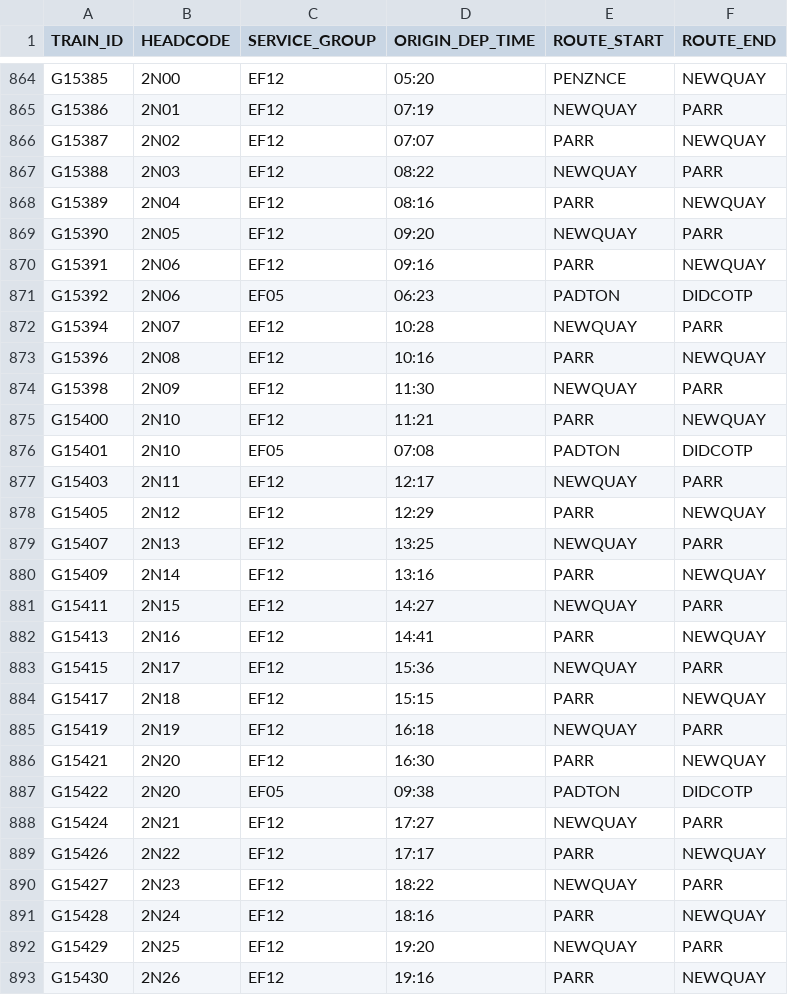
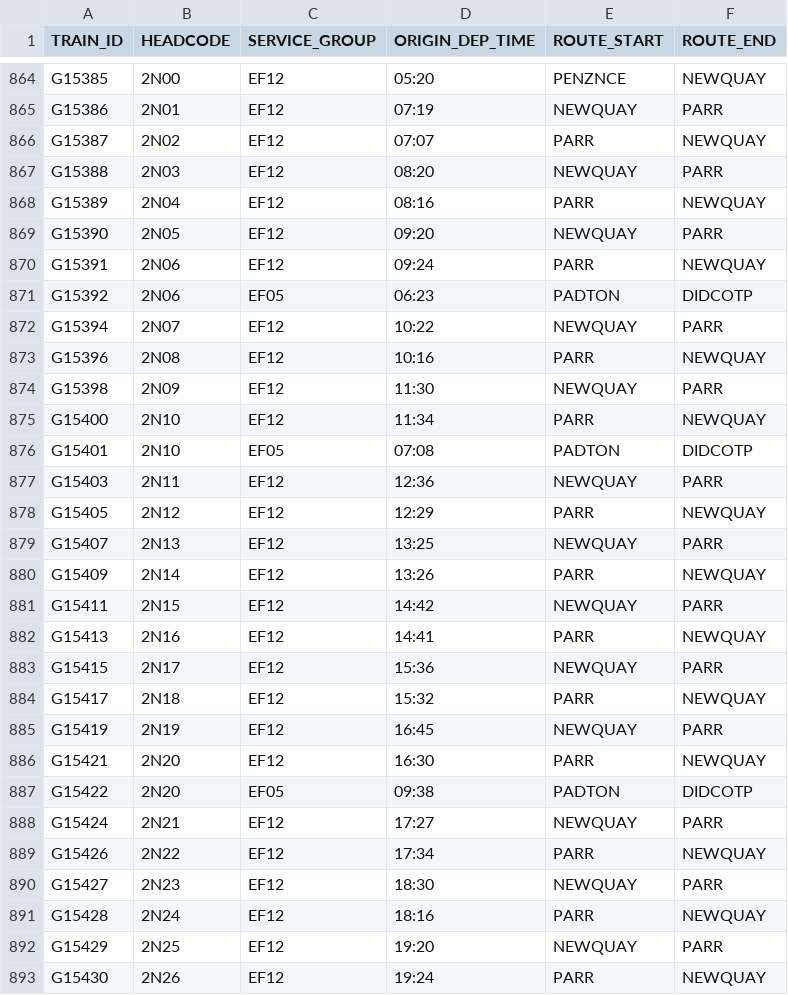
Before and after one commit to tomsmith199202-cloud/gwr_cron_job, a CSV file: gwr_timetable_today.csv, drawn as a sheet; only a part is shown, gaps mark what is left out; the diff covers the shown part only.

```diff
--- a/gwr_timetable_today.csv
+++ b/gwr_timetable_today.csv
@@ -866,21 +866,21 @@ G15386,2N01,EF12,07:19,NEWQUAY,PARR
 G15387,2N02,EF12,07:07,PARR,NEWQUAY
-G15388,2N03,EF12,08:22,NEWQUAY,PARR
+G15388,2N03,EF12,08:20,NEWQUAY,PARR
 G15389,2N04,EF12,08:16,PARR,NEWQUAY
 G15390,2N05,EF12,09:20,NEWQUAY,PARR
-G15391,2N06,EF12,09:16,PARR,NEWQUAY
+G15391,2N06,EF12,09:24,PARR,NEWQUAY
 G15392,2N06,EF05,06:23,PADTON,DIDCOTP
-G15394,2N07,EF12,10:28,NEWQUAY,PARR
+G15394,2N07,EF12,10:22,NEWQUAY,PARR
 G15396,2N08,EF12,10:16,PARR,NEWQUAY
 G15398,2N09,EF12,11:30,NEWQUAY,PARR
-G15400,2N10,EF12,11:21,PARR,NEWQUAY
+G15400,2N10,EF12,11:34,PARR,NEWQUAY
 G15401,2N10,EF05,07:08,PADTON,DIDCOTP
-G15403,2N11,EF12,12:17,NEWQUAY,PARR
+G15403,2N11,EF12,12:36,NEWQUAY,PARR
 G15405,2N12,EF12,12:29,PARR,NEWQUAY
 G15407,2N13,EF12,13:25,NEWQUAY,PARR
-G15409,2N14,EF12,13:16,PARR,NEWQUAY
-G15411,2N15,EF12,14:27,NEWQUAY,PARR
+G15409,2N14,EF12,13:26,PARR,NEWQUAY
+G15411,2N15,EF12,14:42,NEWQUAY,PARR
 G15413,2N16,EF12,14:41,PARR,NEWQUAY
 G15415,2N17,EF12,15:36,NEWQUAY,PARR
-G15417,2N18,EF12,15:15,PARR,NEWQUAY
-G15419,2N19,EF12,16:18,NEWQUAY,PARR
+G15417,2N18,EF12,15:32,PARR,NEWQUAY
+G15419,2N19,EF12,16:45,NEWQUAY,PARR
 G15421,2N20,EF12,16:30,PARR,NEWQUAY
@@ -888,6 +888,6 @@ G15422,2N20,EF05,09:38,PADTON,DIDCOTP
 G15424,2N21,EF12,17:27,NEWQUAY,PARR
-G15426,2N22,EF12,17:17,PARR,NEWQUAY
-G15427,2N23,EF12,18:22,NEWQUAY,PARR
+G15426,2N22,EF12,17:34,PARR,NEWQUAY
+G15427,2N23,EF12,18:30,NEWQUAY,PARR
 G15428,2N24,EF12,18:16,PARR,NEWQUAY
 G15429,2N25,EF12,19:20,NEWQUAY,PARR
-G15430,2N26,EF12,19:16,PARR,NEWQUAY
+G15430,2N26,EF12,19:24,PARR,NEWQUAY
```
Also changed, not shown: 27 added rows and 9 edited cells elsewhere in this file, 1 other file.
